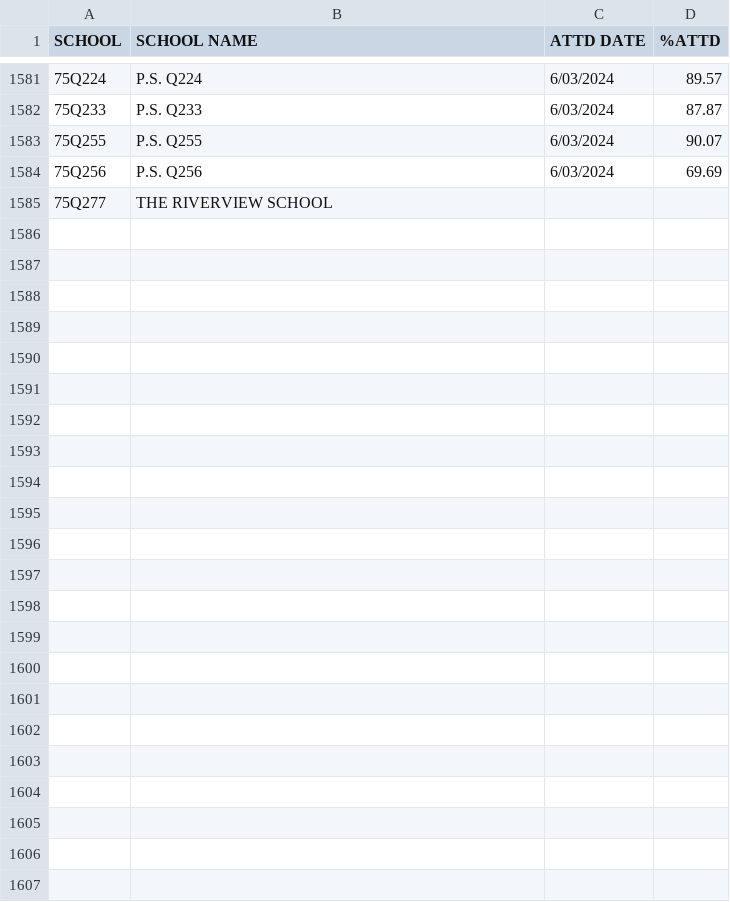
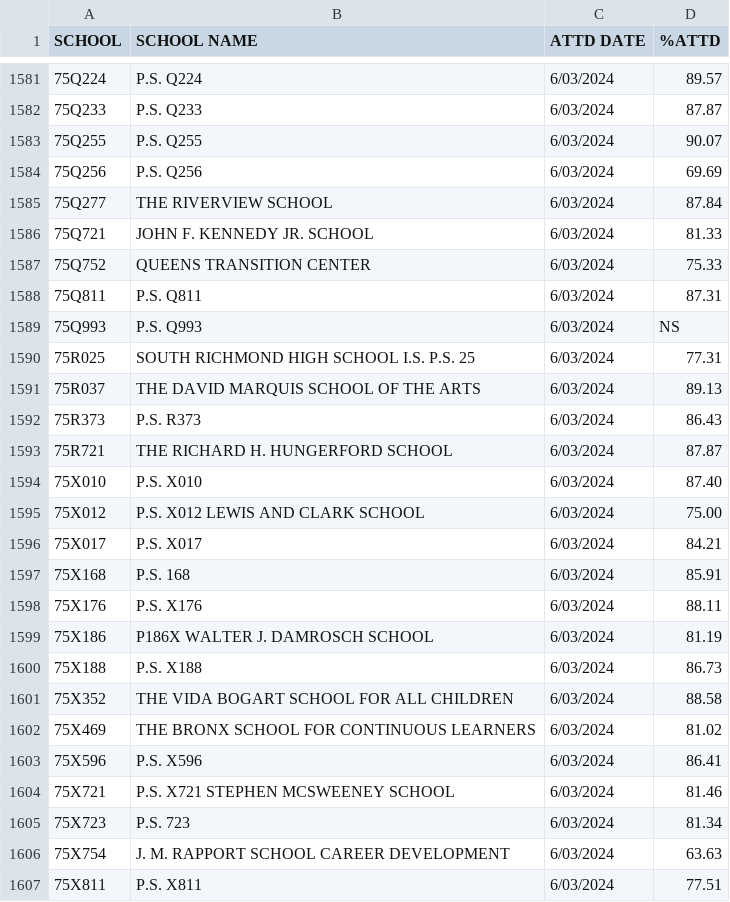
Before and after one commit to couchand/nyc-doe-covid-interventions, a CSV file: csv/daily-attendance.csv, drawn as a sheet; only a part is shown, gaps mark what is left out.

```diff
--- a/csv/daily-attendance.csv
+++ b/csv/daily-attendance.csv
@@ -1584,2 +1584,24 @@ SCHOOL,SCHOOL NAME,ATTD DATE,%ATTD
 75Q256,P.S. Q256,6/03/2024,69.69
-75Q277,THE RIVERVIEW SCHOOL
+75Q277,THE RIVERVIEW SCHOOL,6/03/2024,87.84
+75Q721,JOHN F. KENNEDY JR. SCHOOL,6/03/2024,81.33
+75Q752,QUEENS TRANSITION CENTER,6/03/2024,75.33
+75Q811,P.S. Q811,6/03/2024,87.31
+75Q993,P.S. Q993,6/03/2024,NS
+75R025,SOUTH RICHMOND HIGH SCHOOL I.S. P.S. 25,6/03/2024,77.31
+75R037,THE DAVID MARQUIS SCHOOL OF THE ARTS,6/03/2024,89.13
+75R373,P.S. R373,6/03/2024,86.43
+75R721,THE RICHARD H. HUNGERFORD SCHOOL,6/03/2024,87.87
+75X010,P.S. X010,6/03/2024,87.40
+75X012,P.S. X012 LEWIS AND CLARK SCHOOL,6/03/2024,75.00
+75X017,P.S. X017,6/03/2024,84.21
+75X168,P.S. 168,6/03/2024,85.91
+75X176,P.S. X176,6/03/2024,88.11
+75X186,P186X WALTER J. DAMROSCH SCHOOL,6/03/2024,81.19
+75X188,P.S. X188,6/03/2024,86.73
+75X352,THE VIDA BOGART SCHOOL FOR ALL CHILDREN,6/03/2024,88.58
+75X469,THE BRONX SCHOOL FOR CONTINUOUS LEARNERS,6/03/2024,81.02
+75X596,P.S. X596,6/03/2024,86.41
+75X721,P.S. X721   STEPHEN MCSWEENEY SCHOOL,6/03/2024,81.46
+75X723,P.S. 723,6/03/2024,81.34
+75X754,J. M. RAPPORT SCHOOL CAREER DEVELOPMENT,6/03/2024,63.63
+75X811,P.S. X811,6/03/2024,77.51
```
Also changed, not shown: csv/daily-attendance-mean.csv.
